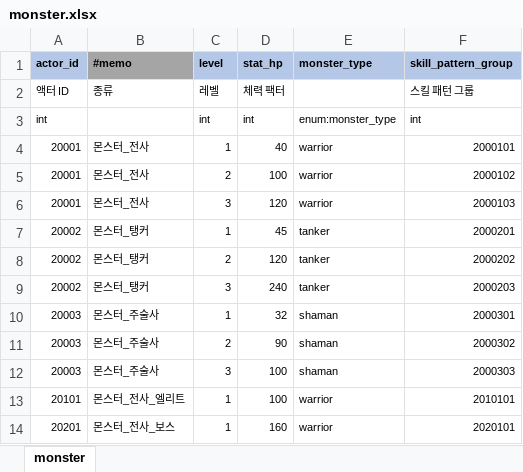
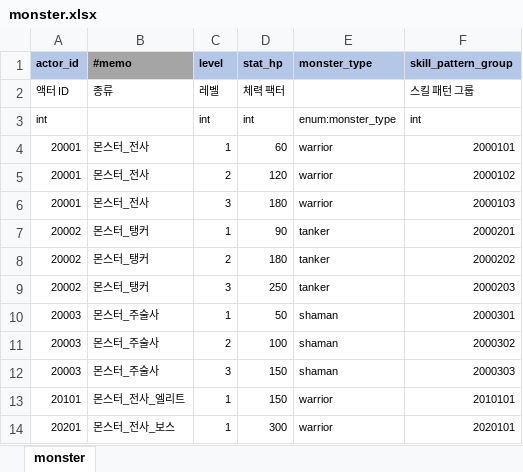
Before and after one commit to YerimYerim/Go.D.Taekwon, an Excel workbook: GameData/Excel/monster.xlsx, sheet monster, drawn as a sheet; values as stored, in another font and other column widths than the file's, no borders; the diff names each change by its address in the sheet, - before the commit and + after, or states it on an @@ line.

```diff
--- a/GameData/Excel/monster.xlsx (sheet monster)
+++ b/GameData/Excel/monster.xlsx (sheet monster)
-D4 (stat_hp): 40
+D4 (stat_hp): 60
-D5 (stat_hp): 100
+D5 (stat_hp): 120
-D6 (stat_hp): 120
+D6 (stat_hp): 180
-D7 (stat_hp): 45
+D7 (stat_hp): 90
-D8 (stat_hp): 120
+D8 (stat_hp): 180
-D9 (stat_hp): 240
+D9 (stat_hp): 250
-D10 (stat_hp): 32
+D10 (stat_hp): 50
-D11 (stat_hp): 90
+D11 (stat_hp): 100
-D12:D13 (stat_hp): 100
+D12:D13 (stat_hp): 150
-D14 (stat_hp): 160
+D14 (stat_hp): 300
```
Also changed, not shown: GameData/Excel/playable_character.xlsx, GameData/Excel/skill_group.xlsx, 8 other files.
